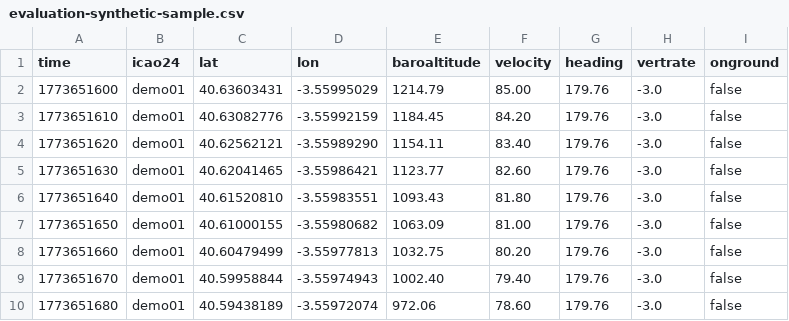
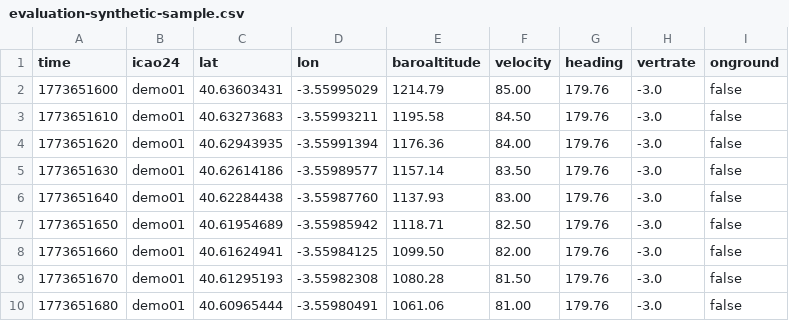
Before and after one commit to txema-puch/drone-ai-saturdays, a CSV file: frontend/public/evaluation-synthetic-sample.csv, drawn as a sheet; only a part is shown; the diff covers the shown part only.

Commit message:
fix(console): align upload example with LEMD 18L (#33)
Keep the 31-row rollback-test contract while replacing the obsolete airport-centre path with an AIP-grounded 18L approach that yields a real schema-v3 attempt.

```diff
--- a/frontend/public/evaluation-synthetic-sample.csv
+++ b/frontend/public/evaluation-synthetic-sample.csv
@@ -2,9 +2,9 @@ time,icao24,lat,lon,baroaltitude,velocity,heading,vertrate,onground
 1773651600,demo01,40.63603431,-3.55995029,1214.79,85.00,179.76,-3.0,false
-1773651610,demo01,40.63082776,-3.55992159,1184.45,84.20,179.76,-3.0,false
-1773651620,demo01,40.62562121,-3.55989290,1154.11,83.40,179.76,-3.0,false
-1773651630,demo01,40.62041465,-3.55986421,1123.77,82.60,179.76,-3.0,false
-1773651640,demo01,40.61520810,-3.55983551,1093.43,81.80,179.76,-3.0,false
-1773651650,demo01,40.61000155,-3.55980682,1063.09,81.00,179.76,-3.0,false
-1773651660,demo01,40.60479499,-3.55977813,1032.75,80.20,179.76,-3.0,false
-1773651670,demo01,40.59958844,-3.55974943,1002.40,79.40,179.76,-3.0,false
-1773651680,demo01,40.59438189,-3.55972074,972.06,78.60,179.76,-3.0,false
+1773651610,demo01,40.63273683,-3.55993211,1195.58,84.50,179.76,-3.0,false
+1773651620,demo01,40.62943935,-3.55991394,1176.36,84.00,179.76,-3.0,false
+1773651630,demo01,40.62614186,-3.55989577,1157.14,83.50,179.76,-3.0,false
+1773651640,demo01,40.62284438,-3.55987760,1137.93,83.00,179.76,-3.0,false
+1773651650,demo01,40.61954689,-3.55985942,1118.71,82.50,179.76,-3.0,false
+1773651660,demo01,40.61624941,-3.55984125,1099.50,82.00,179.76,-3.0,false
+1773651670,demo01,40.61295193,-3.55982308,1080.28,81.50,179.76,-3.0,false
+1773651680,demo01,40.60965444,-3.55980491,1061.06,81.00,179.76,-3.0,false
```
Also changed, not shown: 11 added rows and 44 edited cells elsewhere in this file.
